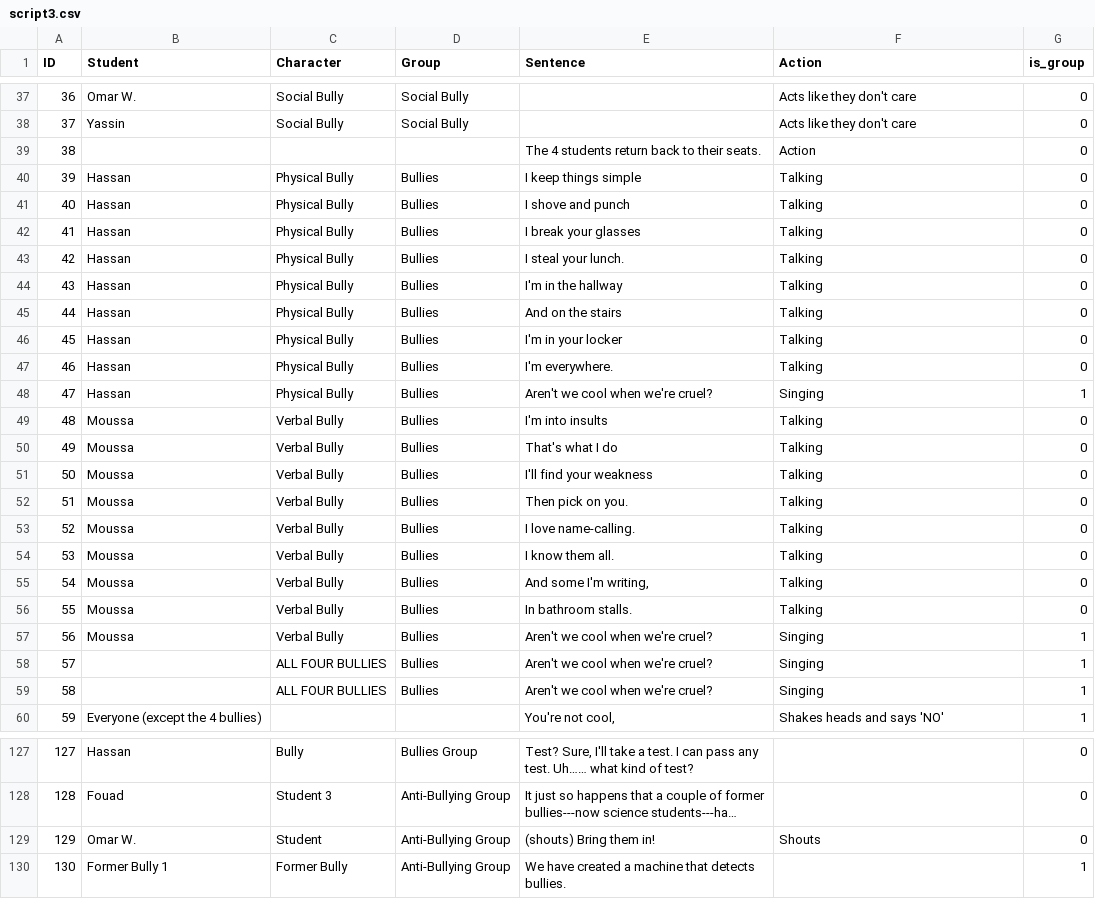
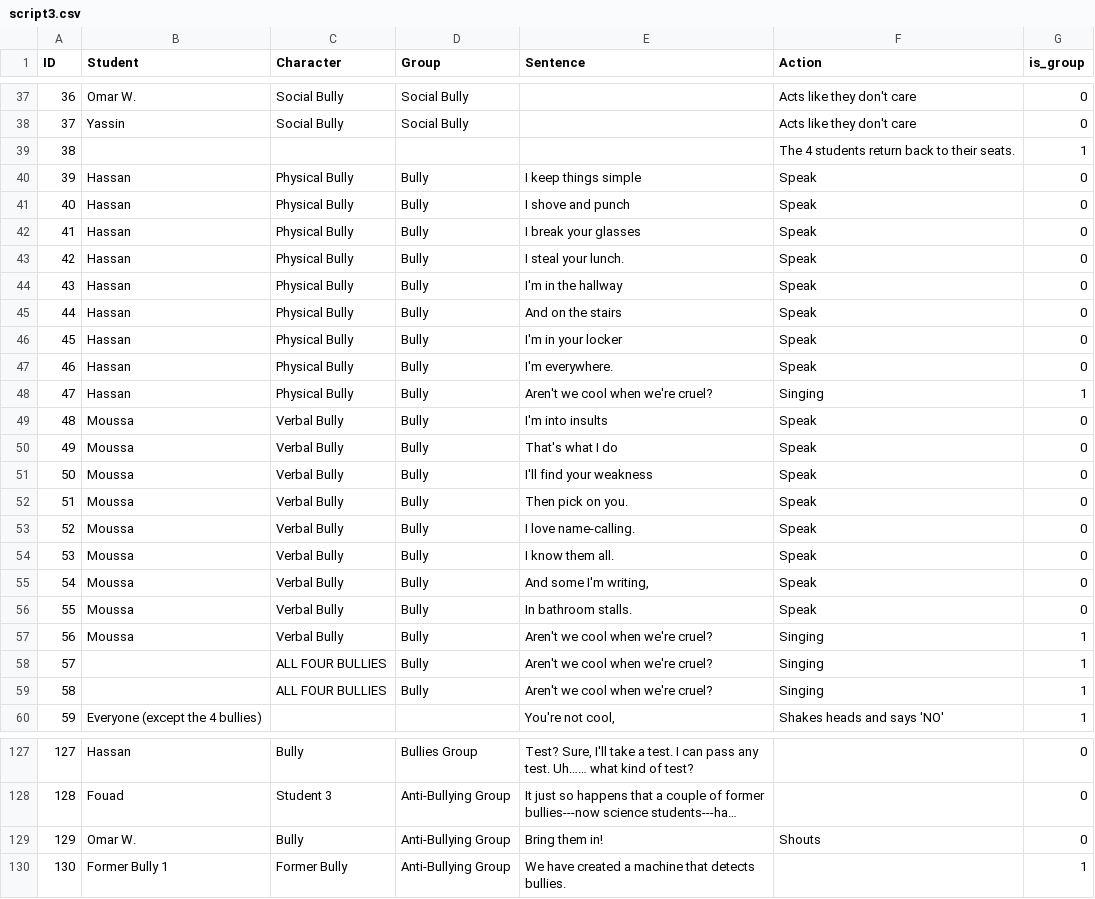
Before and after one commit to diaakasem/diaa.me, a CSV file: blog/static/g3play/src/script3.csv, drawn as a sheet; only a part is shown, gaps mark what is left out; long unchanged cells end in …; the diff covers the shown part only; the diff names each change by its address in the sheet, - before the commit and + after, or states it on an @@ line.

```diff
--- a/blog/static/g3play/src/script3.csv
+++ b/blog/static/g3play/src/script3.csv
-E39 (Sentence): The 4 students return back to their seats.
+E39 (Sentence): (empty)
-F39 (Action): Action
+F39 (Action): The 4 students return back to their seats.
-G39 (is_group): 0
+G39 (is_group): 1
-D40:D59 (Group): Bullies
+D40:D59 (Group): Bully
-F40:F47 (Action): Talking
+F40:F47 (Action): Speak
-F49:F56 (Action): Talking
+F49:F56 (Action): Speak
-C129 (Character): Student
+C129 (Character): Bully
-E129 (Sentence): (shouts) Bring them in!
+E129 (Sentence): Bring them in!
```
Also changed, not shown: 94 edited cells elsewhere in this file, 1 other file.
